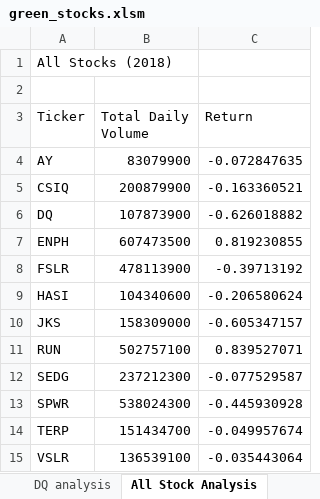
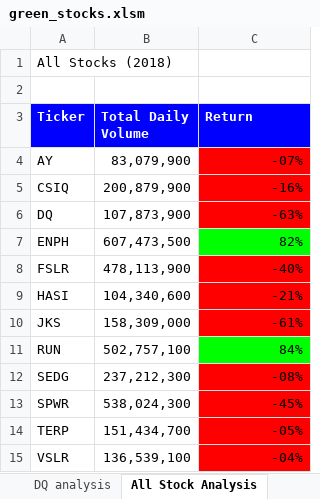
Before and after one commit to Salmanbasharat/stock-analysis, an Excel workbook: green_stocks.xlsm, sheet All Stock Analysis, drawn as a sheet; values as stored, in another font and other column widths than the file's, no borders; the diff names each change by its address in the sheet, - before the commit and + after, or states it on an @@ line.

Commit message:
updating file with formatting of All Stock sheet

```diff
--- a/green_stocks.xlsm (sheet All Stock Analysis)
+++ b/green_stocks.xlsm (sheet All Stock Analysis)
@@ A3:C3 fill: none → #0000FF, bold: off → on, text colour: black → #FFFFFF @@
-B4 (Total Daily Volume): 83079900
+B4 (Total Daily Volume): 83,079,900
-C4 (Return): -0.072847635
+C4 (Return): -07%
-C4:C6 fill: none
+C4:C6 fill: #FF0000
-B5 (Total Daily Volume): 200879900
+B5 (Total Daily Volume): 200,879,900
-C5 (Return): -0.163360521
+C5 (Return): -16%
-B6 (Total Daily Volume): 107873900
+B6 (Total Daily Volume): 107,873,900
-C6 (Return): -0.626018882
+C6 (Return): -63%
-B7 (Total Daily Volume): 607473500
+B7 (Total Daily Volume): 607,473,500
-C7 (Return): 0.819230855
+C7 (Return): 82%
-C7 fill: none
+C7 fill: #00FF00
-B8 (Total Daily Volume): 478113900
+B8 (Total Daily Volume): 478,113,900
-C8 (Return): -0.39713192
+C8 (Return): -40%
-C8:C10 fill: none
+C8:C10 fill: #FF0000
-B9 (Total Daily Volume): 104340600
+B9 (Total Daily Volume): 104,340,600
-C9 (Return): -0.206580624
+C9 (Return): -21%
-B10 (Total Daily Volume): 158309000
+B10 (Total Daily Volume): 158,309,000
-C10 (Return): -0.605347157
+C10 (Return): -61%
-B11 (Total Daily Volume): 502757100
+B11 (Total Daily Volume): 502,757,100
-C11 (Return): 0.839527071
+C11 (Return): 84%
-C11 fill: none
+C11 fill: #00FF00
-B12 (Total Daily Volume): 237212300
+B12 (Total Daily Volume): 237,212,300
-C12 (Return): -0.077529587
+C12 (Return): -08%
-C12:C15 fill: none
+C12:C15 fill: #FF0000
-B13 (Total Daily Volume): 538024300
+B13 (Total Daily Volume): 538,024,300
-C13 (Return): -0.445930928
+C13 (Return): -45%
-B14 (Total Daily Volume): 151434700
+B14 (Total Daily Volume): 151,434,700
-C14 (Return): -0.049957674
+C14 (Return): -05%
-B15 (Total Daily Volume): 136539100
+B15 (Total Daily Volume): 136,539,100
-C15 (Return): -0.035443064
+C15 (Return): -04%
```
